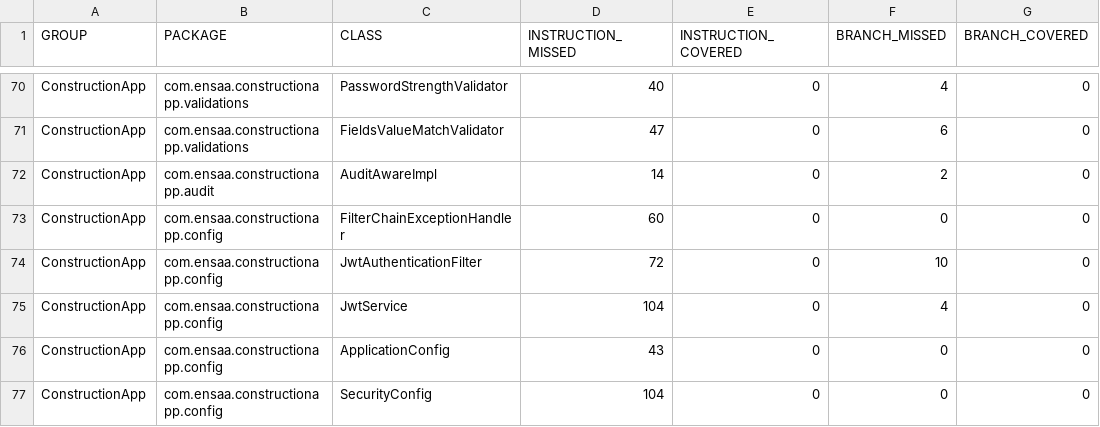
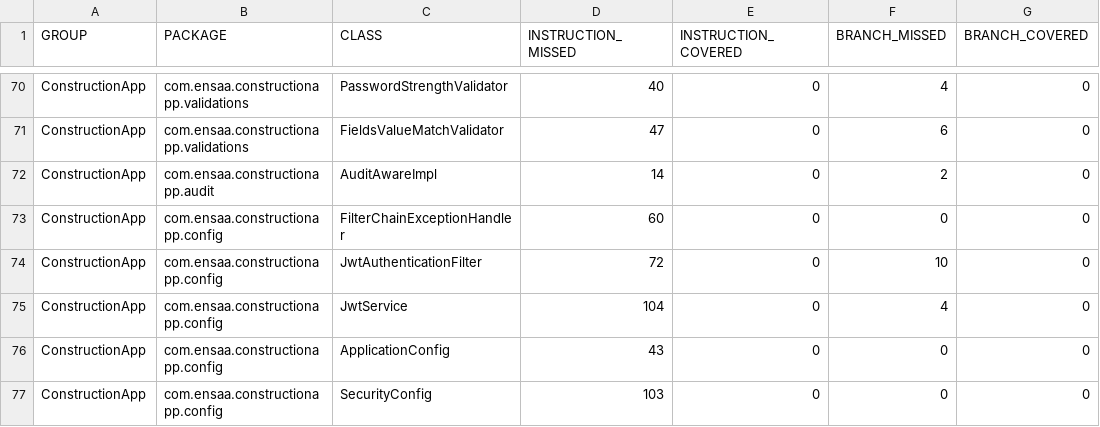
Before and after one commit to YOUSSEFFELOMARI/ConstructionApp, a CSV file: target/site/jacoco/jacoco.csv, drawn as a sheet; only a part is shown, gaps mark what is left out; the diff names each change by its address in the sheet, - before the commit and + after, or states it on an @@ line.

```diff
--- a/target/site/jacoco/jacoco.csv
+++ b/target/site/jacoco/jacoco.csv
-D77 (INSTRUCTION_MISSED): 104
+D77 (INSTRUCTION_MISSED): 103
```
Also changed, not shown: 22 other files.
